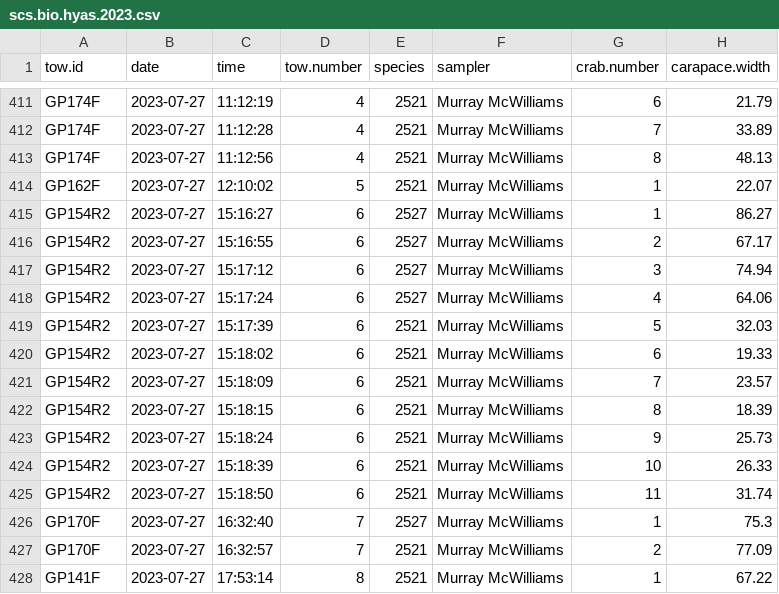
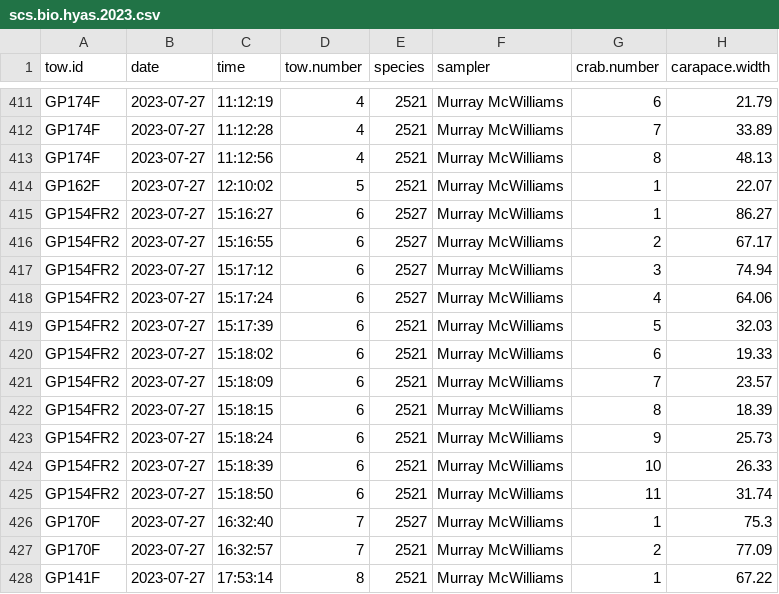
Before and after one commit to TobieSurette/gulf.data, a CSV file: inst/extdata/scs.bio.hyas.2023.csv, drawn as a sheet; only a part is shown, gaps mark what is left out; the diff names each change by its address in the sheet, - before the commit and + after, or states it on an @@ line.

```diff
--- a/inst/extdata/scs.bio.hyas.2023.csv
+++ b/inst/extdata/scs.bio.hyas.2023.csv
-A415:A425 (tow.id): GP154R2
+A415:A425 (tow.id): GP154FR2
```
Also changed, not shown: inst/extdata/fishery.statistics.csv, inst/extdata/scs.cat.2023.csv, 3 other files.
